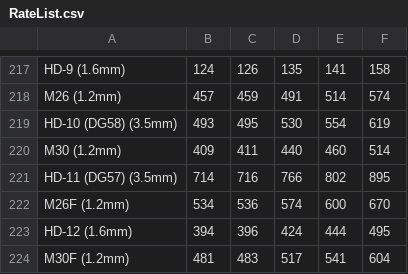
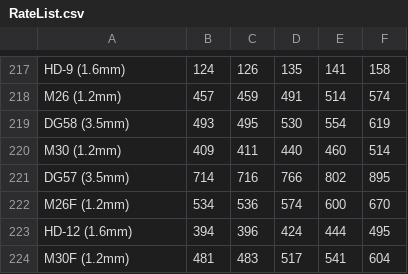
Before and after one commit to hashir235/Al_Ratelist, a CSV file: RateList.csv, drawn as a sheet; only a part is shown, gaps mark what is left out; the diff covers the shown part only.

```diff
--- a/RateList.csv
+++ b/RateList.csv
@@ -218,5 +218,5 @@ HD-9 (1.6mm),124,126,135,141,158
 M26 (1.2mm),457,459,491,514,574
-HD-10 (DG58) (3.5mm),493,495,530,554,619
+DG58 (3.5mm),493,495,530,554,619
 M30 (1.2mm),409,411,440,460,514
-HD-11 (DG57) (3.5mm),714,716,766,802,895
+DG57 (3.5mm),714,716,766,802,895
 M26F (1.2mm),534,536,574,600,670
```
Also changed, not shown: 3 removed rows and 23 edited cells elsewhere in this file.
